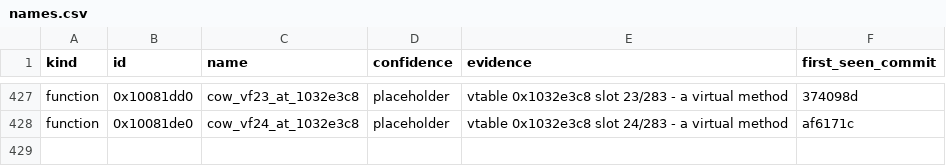
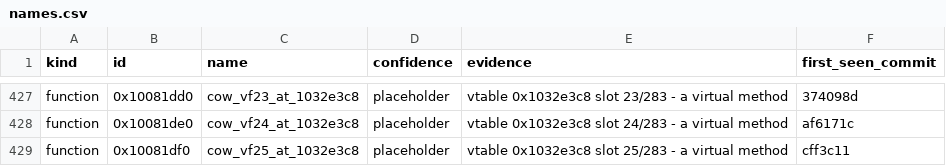
Before and after one commit to cowrevenge/cow_kuluu_xi_anything, a CSV file: cow/names.csv, drawn as a sheet; only a part is shown, gaps mark what is left out; the diff names each change by its address in the sheet, - before the commit and + after, or states it on an @@ line.

Commit message:
cow: 0x10081df0 cow_vf25_at_1032e3c8 [placeholder]

```diff
--- a/cow/names.csv
+++ b/cow/names.csv
+row 429: function | 0x10081df0 | cow_vf25_at_1032e3c8 | placeholder | vtable 0x1032e3c8 slot 25/283 - a virtual method | cff3c11
```
Also changed, not shown: 9 other files.
